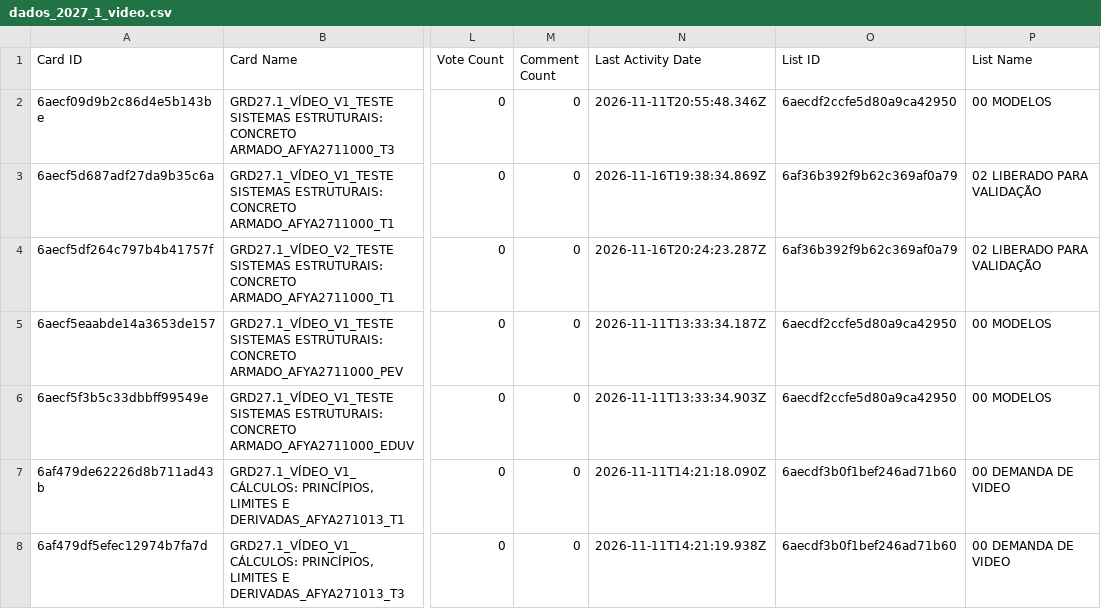
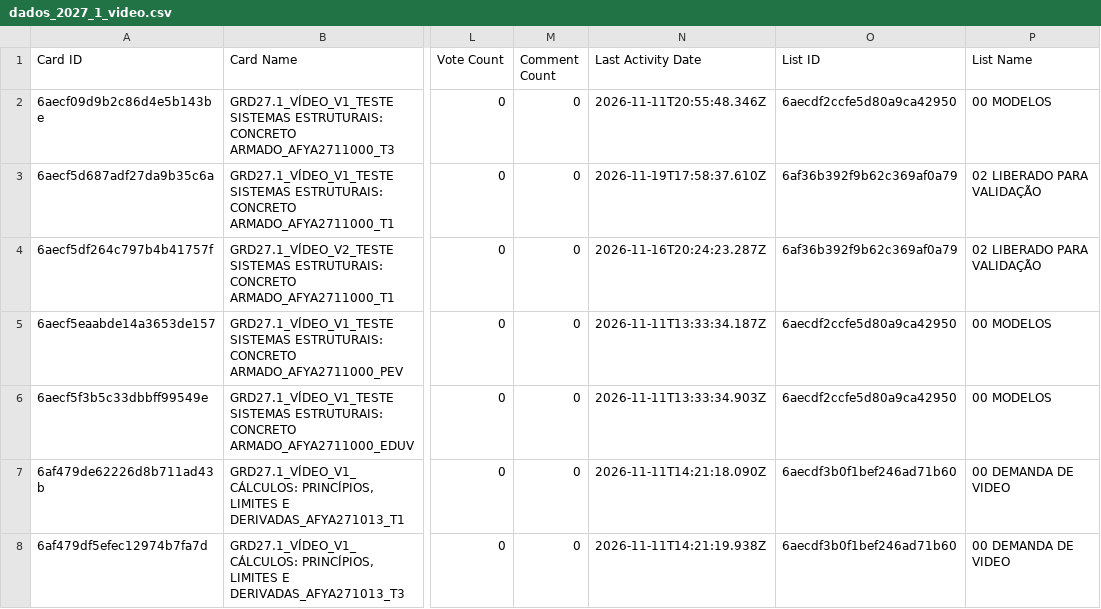
Before and after one commit to jonpj03/acompanhamento_prod, a CSV file: dados_2027_1_video.csv, drawn as a sheet; only a part is shown, gaps mark what is left out; the diff names each change by its address in the sheet, - before the commit and + after, or states it on an @@ line.

```diff
--- a/dados_2027_1_video.csv
+++ b/dados_2027_1_video.csv
-N3 (Last Activity Date): 2026-11-16T19:38:34.869Z
+N3 (Last Activity Date): 2026-11-19T17:58:37.610Z
```
Also changed, not shown: dados_2027_1_conteudo.csv, 1 other file.
